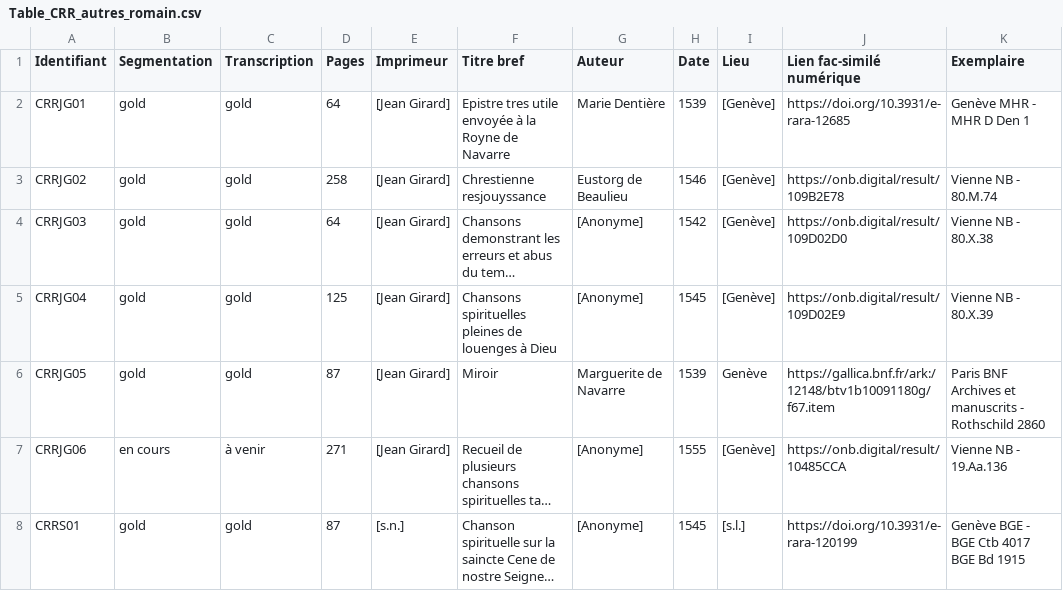
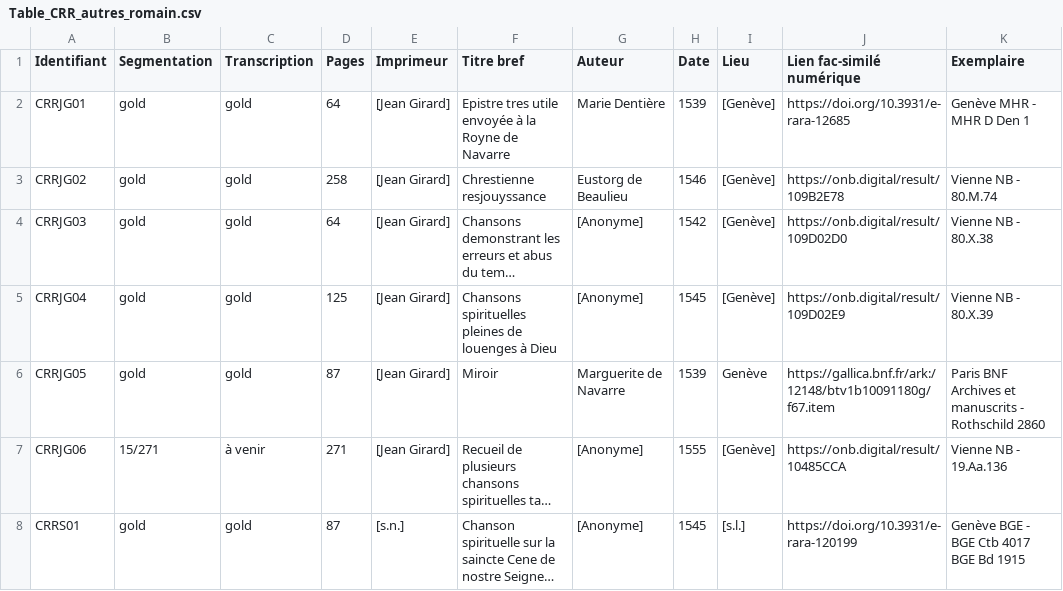
Before and after one commit to SETAFDH/SETAF-autres-romain, a CSV file: Table_CRR_autres_romain.csv, drawn as a sheet; only a part is shown; long unchanged cells end in …; the diff names each change by its address in the sheet, - before the commit and + after, or states it on an @@ line.

Commit message:
Update CRRJG06 entry with new status

```diff
--- a/Table_CRR_autres_romain.csv
+++ b/Table_CRR_autres_romain.csv
-B7 (Segmentation): en cours
+B7 (Segmentation): 15/271
```
